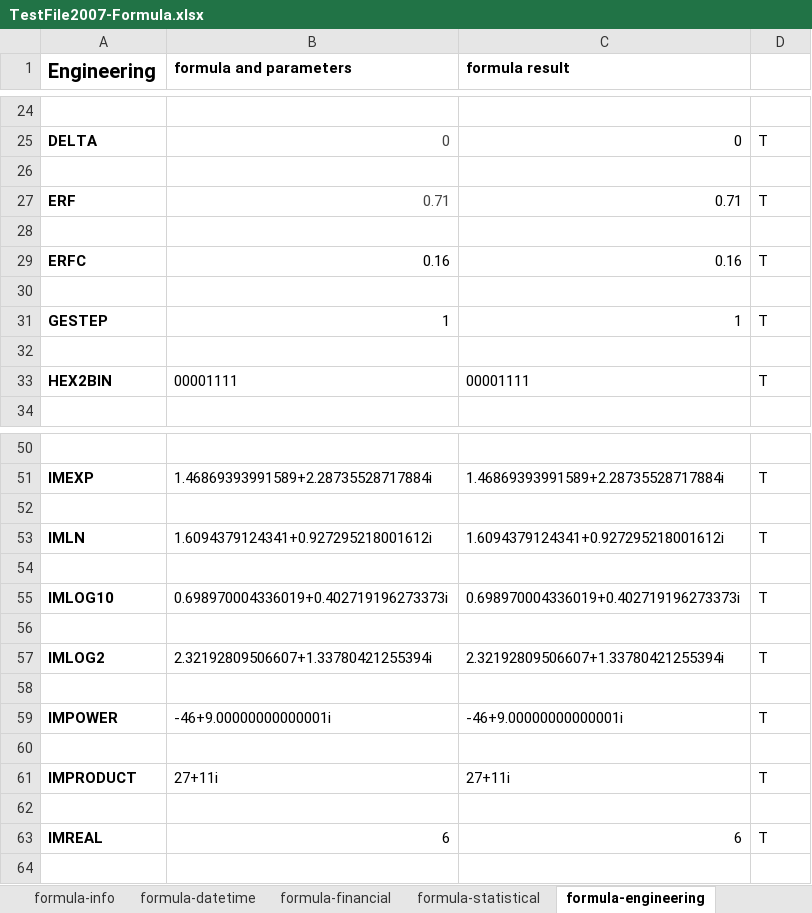
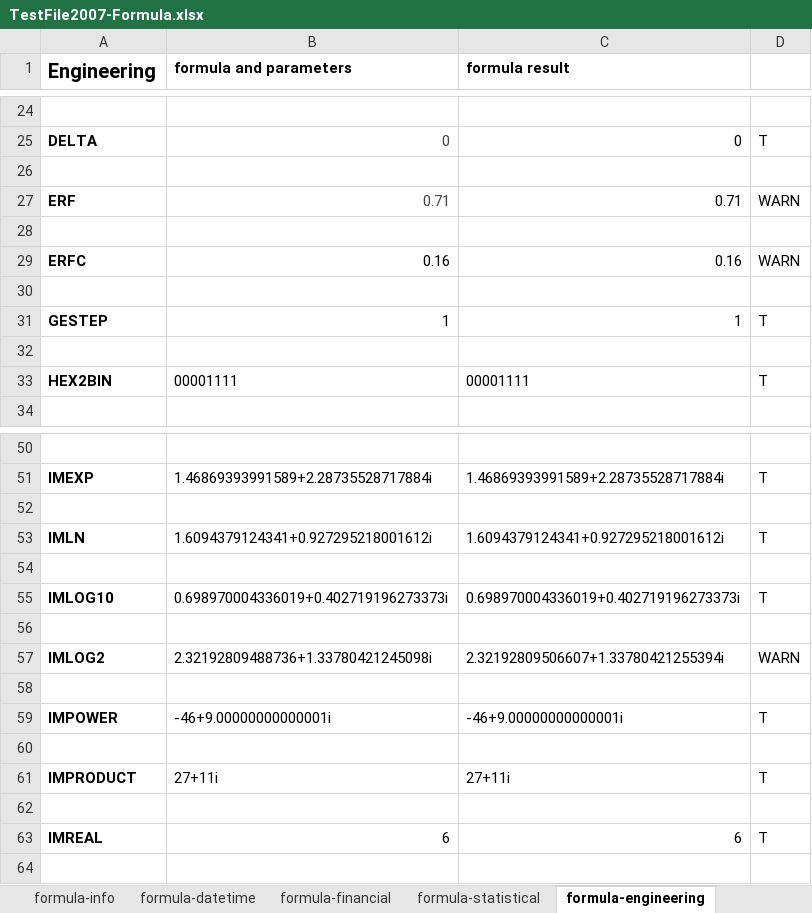
Before and after one commit to zkoss/zkspreadsheet, an Excel workbook: zss.test/src/main/webapp/TestFile2007-Formula.xlsx, sheet formula-engineering, drawn as a sheet; only a part is shown, gaps mark what is left out; values as stored, in another font and other column widths than the file's, no borders; conditional formats not drawn; the diff names each change by its address in the sheet, - before the commit and + after, or states it on an @@ line.

Commit message:
* Add all supported formula test case * Test case refine * Formula test case for 2007 & 2003 * Add try catch in Utility class

```diff
--- a/zss.test/src/main/webapp/TestFile2007-Formula.xlsx (sheet formula-engineering)
+++ b/zss.test/src/main/webapp/TestFile2007-Formula.xlsx (sheet formula-engineering)
-D27: T
+D27: WARN
-D29: T
+D29: WARN
-B57 (formula and parameters): 2.32192809506607+1.33780421255394i
+B57 (formula and parameters): 2.32192809488736+1.33780421245098i
-D57: T
+D57: WARN
```
Also changed, not shown: sheet formula-statistical, sheet formula-financial, sheet formula-text, sheet temp, sheet formula-lookup, sheet formula-datetime, 2 more sheets, 8 other files.
